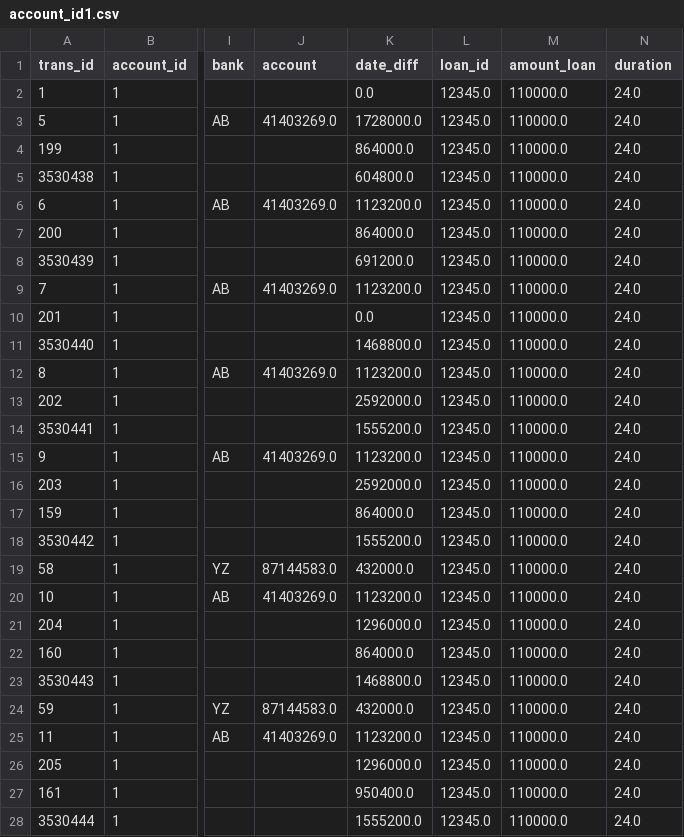
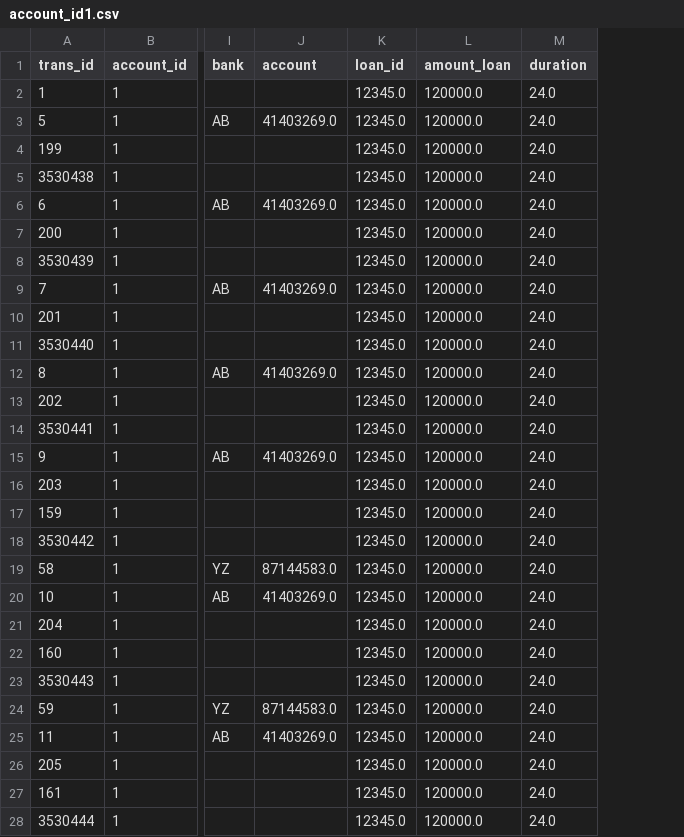
Before and after one commit to ssamfi07/shouldWeLoan, a CSV file: csv_exports/account_id1.csv, drawn as a sheet; only a part is shown, gaps mark what is left out; removed rows and columns are numbered as before the commit, all else as after; the diff covers the shown part only; the diff names each change by its address in the sheet, - before the commit and + after, or states it on an @@ line.

```diff
--- a/csv_exports/account_id1.csv
+++ b/csv_exports/account_id1.csv
-column K (date_diff), rows 2-28: 0.0 | 1728000.0 | 864000.0 | 604800.0 | 1123200.0 | 864000.0 | 691200.0 | 1123200.0 | 0.0 | 1468800.0 | 1123200.0 | 2592000.0 | 1555200.0 | 1123200.0 | 2592000.0 | 864000.0 | 1555200.0 | 432000.0 | 1123200.0 | 1296000.0 | 864000.0 | 1468800.0 | 432000.0 | 1123200.0 | 1296000.0 | 950400.0 | 1555200.0
-L2:L28 (amount_loan): 110000.0
+L2:L28 (amount_loan): 120000.0
```
Also changed, not shown: 86 edited cells elsewhere in this file, csv_exports/account_id4.csv, csv_exports/account_id6.csv, 6 other files.
